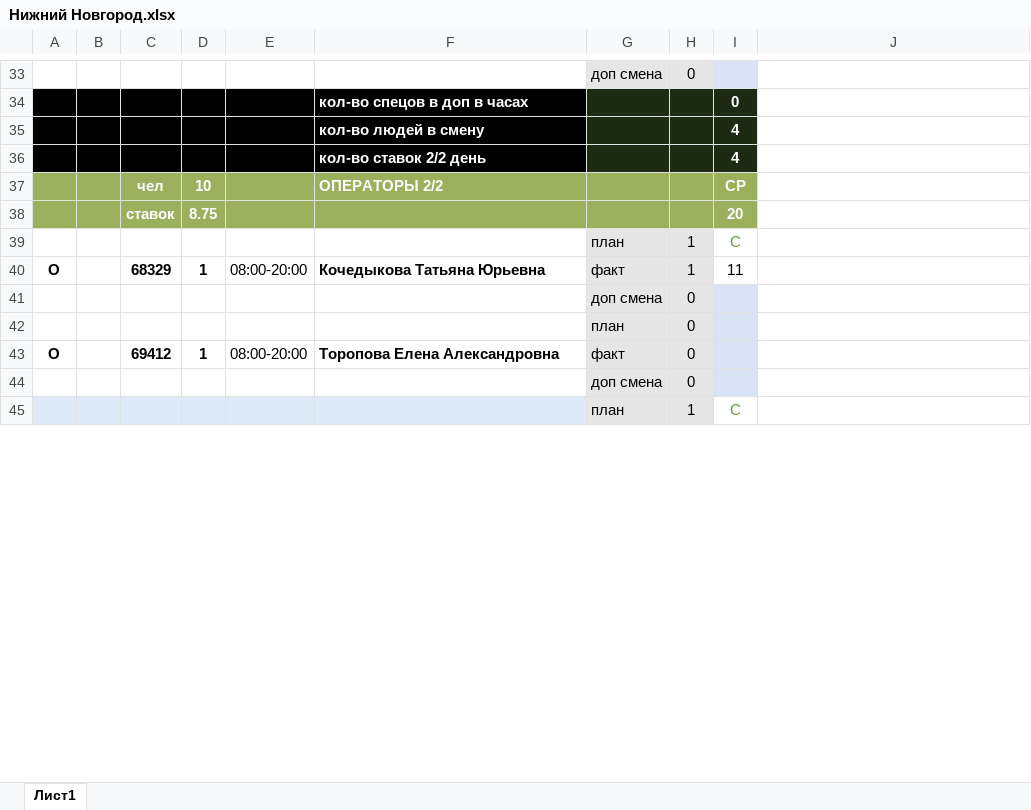
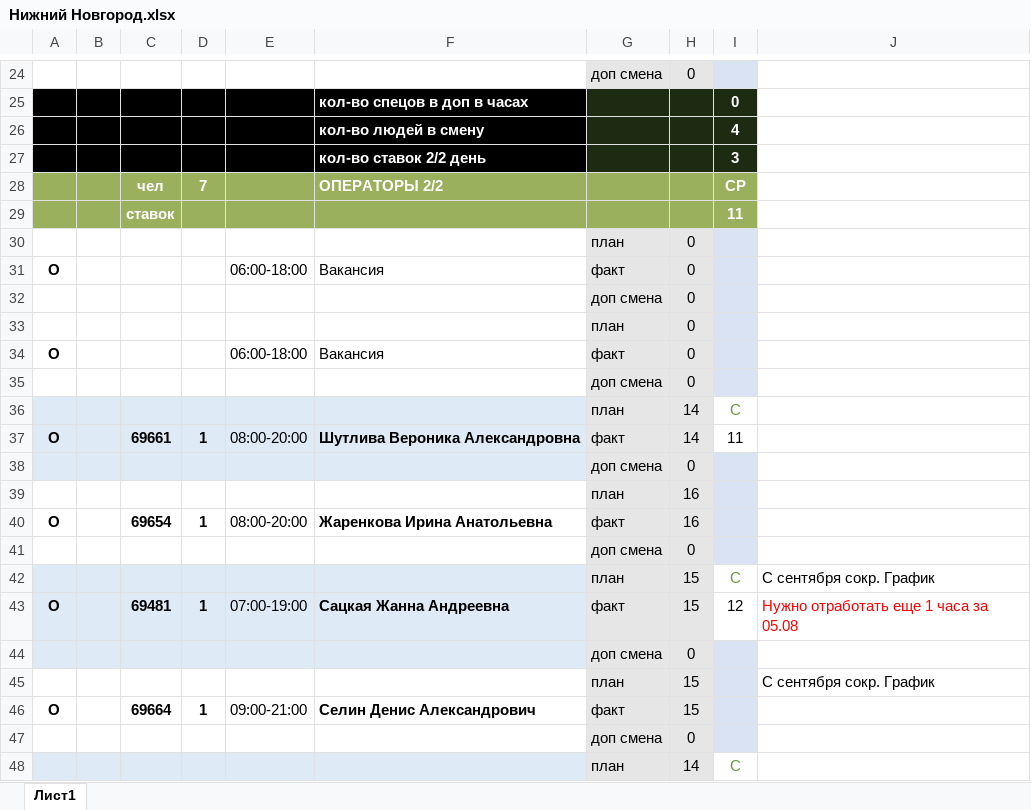
Before and after one commit to YuGo2021/pereriv, an Excel workbook: Нижний Новгород.xlsx, sheet Лист1, drawn as a sheet; only a part is shown, gaps mark what is left out; values as stored, in another font and other column widths than the file's, no borders; conditional formats not drawn; removed rows and columns are numbered as before the commit, all else as after; the diff covers the shown part only; the diff names each change by its address in the sheet, - before the commit and + after, or states it on an @@ line.

```diff
--- a/Нижний Новгород.xlsx (sheet Лист1)
+++ b/Нижний Новгород.xlsx (sheet Лист1)
-I27: 4
+I27: 3
-D28: 10
+D28: 7
-row 38:  |  | ставок | 8.75 |  |  |  |  | 20
-row 39:  |  |  |  |  |  | план | 1 | С
+row 29:  |  | ставок |  |  |  |  |  | 11
@@ row 54 moved to row 30: план @@
-C31: 68329
+C31: (empty)
-D31: 1
+D31: (empty)
-E31: 08:00-20:00
+E31: 06:00-18:00
-F31: Кочедыкова Татьяна Юрьевна
+F31: Вакансия
-F31 bold: on
+F31 bold: off
-H31: 1
+H31: 0
-I31: 11
+I31: (empty)
-I31 fill: none
+I31 fill: #DAE3F3
-C34: 69412
+C34: (empty)
-D34: 1
+D34: (empty)
-E34: 08:00-20:00
+E34: 06:00-18:00
-F34: Торопова Елена Александровна
+F34: Вакансия
-F34 bold: on
+F34 bold: off
-H36: 1
+H36: 14
+row 37: О |  | 69661 | 1 | 08:00-20:00 | Шутлива Вероника Александровна | факт | 14 | 11
@@ row 24 moved to row 38: доп смена @@
+row 39:  |  |  |  |  |  | план | 16
+row 40: О |  | 69654 | 1 | 08:00-20:00 | Жаренкова Ирина Анатольевна | факт | 16
@@ row 27 moved to row 41: доп смена @@
+row 42:  |  |  |  |  |  | план | 15 | С | С сентября сокр. График
+row 43: О |  | 69481 | 1 | 07:00-19:00 | Сацкая Жанна Андреевна | факт | 15 | 12 | Нужно отработать еще 1 часа за 05.08
@@ row 30 moved to row 44: доп смена @@
+row 45:  |  |  |  |  |  | план | 15 |  | С сентября сокр. График
+row 46: О |  | 69664 | 1 | 09:00-21:00 | Селин Денис Александрович | факт | 15
@@ row 53 moved to row 47: доп смена @@
+row 48:  |  |  |  |  |  | план | 14 | С
```
Also changed, not shown: 4 added rows, 26 removed rows, 1 moved row, 32 edited cells and cell formats elsewhere in this sheet, formulas that keep their value, 17 other files.
